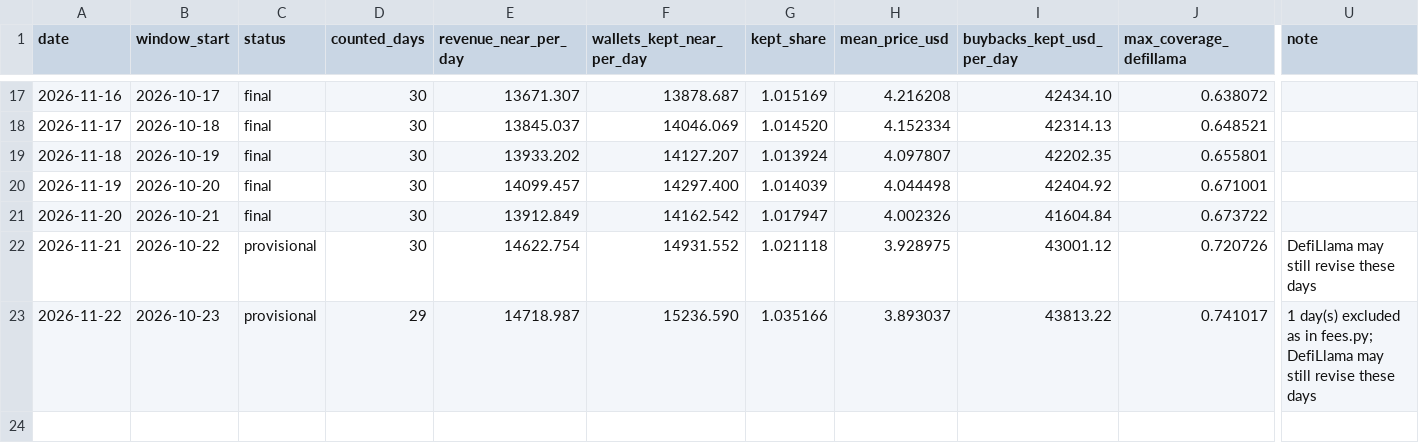
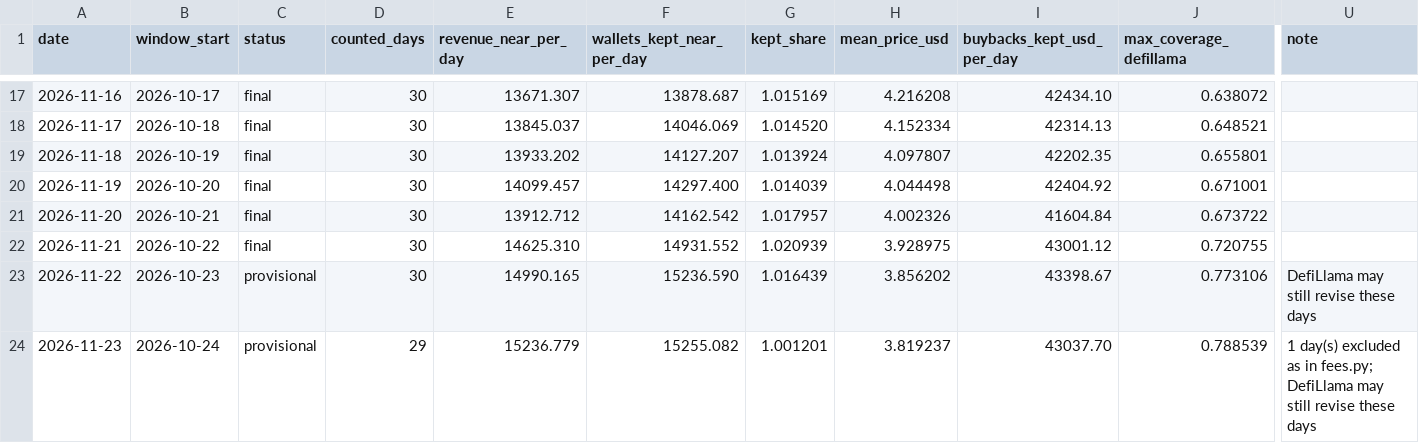
Before and after one commit to nikolaskahris-png/near-thesis-data, a CSV file: data/rating.csv, drawn as a sheet; only a part is shown, gaps mark what is left out; rows hold the shown columns only; the diff names each change by its address in the sheet, - before the commit and + after, or states it on an @@ line.

```diff
--- a/data/rating.csv
+++ b/data/rating.csv
-E21 (revenue_near_per_day): 13912.849
+E21 (revenue_near_per_day): 13912.712
-G21 (kept_share): 1.017947
+G21 (kept_share): 1.017957
-C22 (status): provisional
+C22 (status): final
-E22 (revenue_near_per_day): 14622.754
+E22 (revenue_near_per_day): 14625.310
-G22 (kept_share): 1.021118
+G22 (kept_share): 1.020939
-J22 (max_coverage_defillama): 0.720726
+J22 (max_coverage_defillama): 0.720755
-U22 (note): DefiLlama may still revise these days
+U22 (note): (empty)
-D23 (counted_days): 29
+D23 (counted_days): 30
-E23 (revenue_near_per_day): 14718.987
+E23 (revenue_near_per_day): 14990.165
-G23 (kept_share): 1.035166
+G23 (kept_share): 1.016439
-H23 (mean_price_usd): 3.893037
+H23 (mean_price_usd): 3.856202
-I23 (buybacks_kept_usd_per_day): 43813.22
+I23 (buybacks_kept_usd_per_day): 43398.67
-J23 (max_coverage_defillama): 0.741017
+J23 (max_coverage_defillama): 0.773106
-U23 (note): 1 day(s) excluded as in fees.py; DefiLlama may…
+U23 (note): DefiLlama may…
+row 24: 2026-11-23 | 2026-10-24 | provisional | 29 | 15236.779 | 15255.082 | 1.001201 | 3.819237 | 43037.70 | 0.788539 | 1 day(s) excluded as in fees.py; DefiLlama may still revise these days
```
Also changed, not shown: data/history.csv, data/upgrade_watch.csv, 34 other files.
